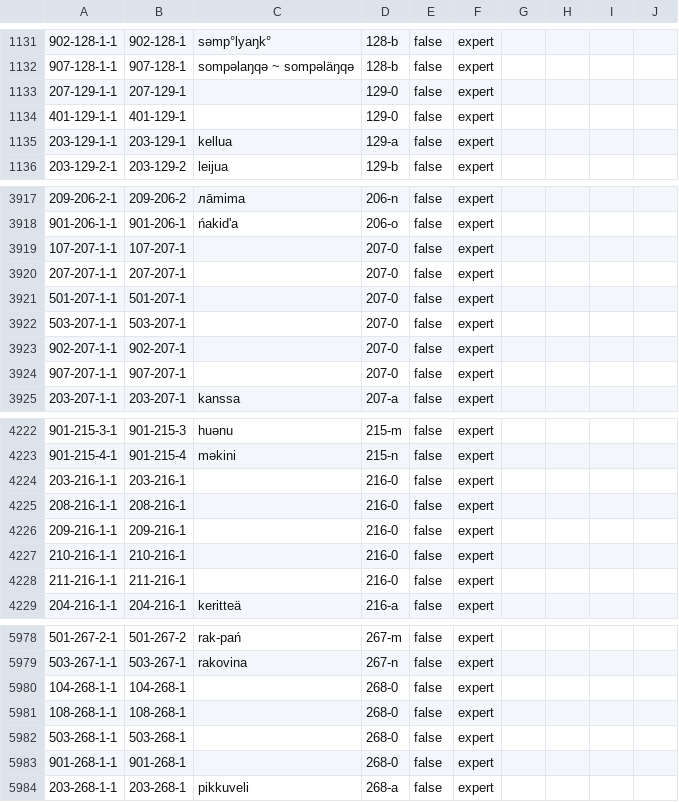
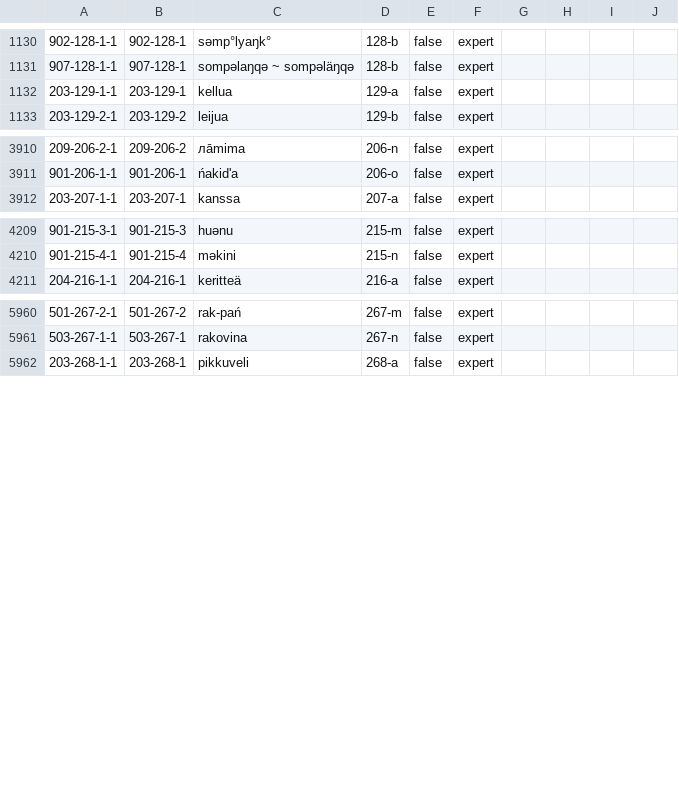
Before and after one commit to lexibank/uralex, a CSV file: cldf/cognates.csv, drawn as a sheet; only a part is shown, gaps mark what is left out; the diff covers the shown part only; the diff names each change by its address in the sheet, - before the commit and + after, or states it on an @@ line.

Commit message:
remove 0 from cognate sets

```diff
--- a/cldf/cognates.csv
+++ b/cldf/cognates.csv
-row 1133: 207-129-1-1 | 207-129-1 |  | 129-0 | false | expert
-row 1134: 401-129-1-1 | 401-129-1 |  | 129-0 | false | expert
-row 3919: 107-207-1-1 | 107-207-1 |  | 207-0 | false | expert
-row 3920: 207-207-1-1 | 207-207-1 |  | 207-0 | false | expert
-row 3921: 501-207-1-1 | 501-207-1 |  | 207-0 | false | expert
-row 3922: 503-207-1-1 | 503-207-1 |  | 207-0 | false | expert
-row 3923: 902-207-1-1 | 902-207-1 |  | 207-0 | false | expert
-row 3924: 907-207-1-1 | 907-207-1 |  | 207-0 | false | expert
-row 4224: 203-216-1-1 | 203-216-1 |  | 216-0 | false | expert
-row 4225: 208-216-1-1 | 208-216-1 |  | 216-0 | false | expert
-row 4226: 209-216-1-1 | 209-216-1 |  | 216-0 | false | expert
-row 4227: 210-216-1-1 | 210-216-1 |  | 216-0 | false | expert
-row 4228: 211-216-1-1 | 211-216-1 |  | 216-0 | false | expert
-row 5980: 104-268-1-1 | 104-268-1 |  | 268-0 | false | expert
-row 5981: 108-268-1-1 | 108-268-1 |  | 268-0 | false | expert
-row 5982: 503-268-1-1 | 503-268-1 |  | 268-0 | false | expert
-row 5983: 901-268-1-1 | 901-268-1 |  | 268-0 | false | expert
```
Also changed, not shown: 13 removed rows elsewhere in this file, 3 other files.
